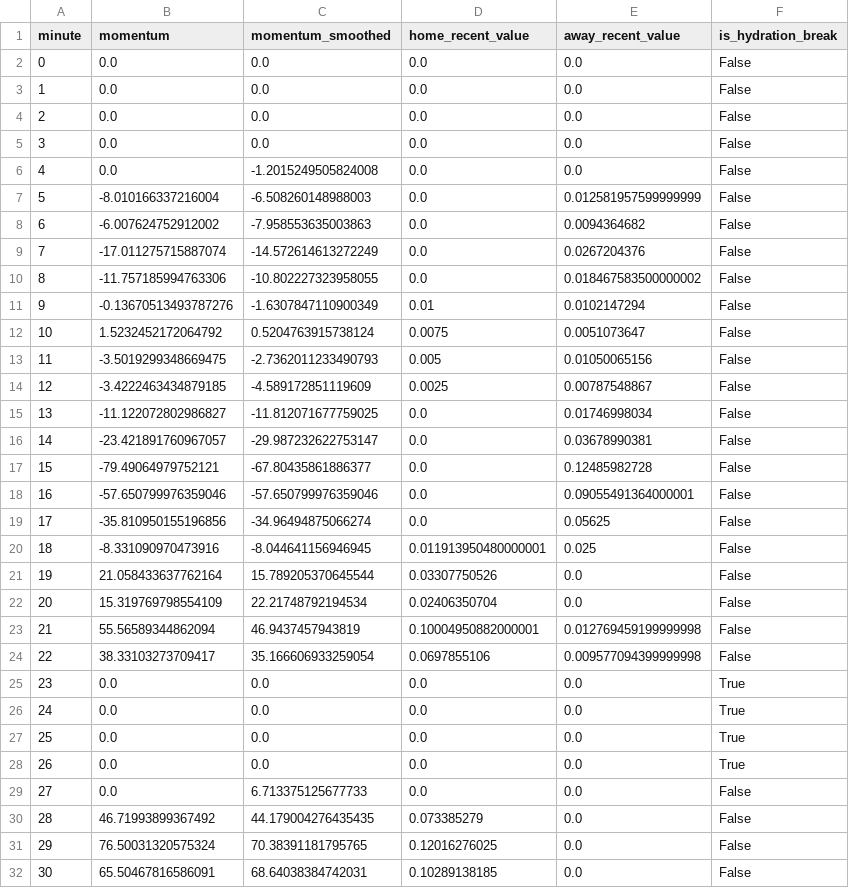
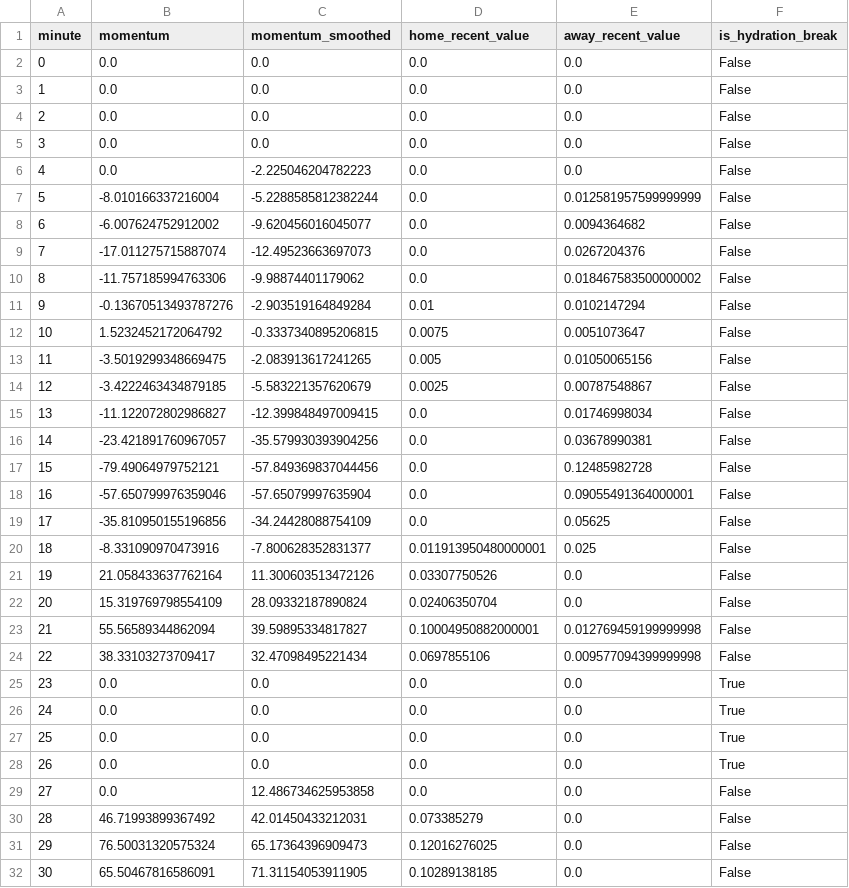
Before and after one commit to ameermasood/FIFAWorldCup2026MomentumAnalysis, a CSV file: data/processed/match_400021528/momentum_per_minute.csv, drawn as a sheet; only a part is shown; the diff covers the shown part only.

```diff
--- a/data/processed/match_400021528/momentum_per_minute.csv
+++ b/data/processed/match_400021528/momentum_per_minute.csv
@@ -5,21 +5,21 @@ minute,momentum,momentum_smoothed,home_recent_value,away_recent_value,is_hydrati
 3,0.0,0.0,0.0,0.0,False
-4,0.0,-1.2015249505824008,0.0,0.0,False
-5,-8.010166337216004,-6.508260148988003,0.0,0.012581957599999999,False
-6,-6.007624752912002,-7.958553635003863,0.0,0.0094364682,False
-7,-17.011275715887074,-14.572614613272249,0.0,0.0267204376,False
-8,-11.757185994763306,-10.802227323958055,0.0,0.018467583500000002,False
-9,-0.13670513493787276,-1.6307847110900349,0.01,0.0102147294,False
-10,1.5232452172064792,0.5204763915738124,0.0075,0.0051073647,False
-11,-3.5019299348669475,-2.7362011233490793,0.005,0.01050065156,False
-12,-3.4222463434879185,-4.589172851119609,0.0025,0.00787548867,False
-13,-11.122072802986827,-11.812071677759025,0.0,0.01746998034,False
-14,-23.421891760967057,-29.987232622753147,0.0,0.03678990381,False
-15,-79.49064979752121,-67.80435861886377,0.0,0.12485982728,False
-16,-57.650799976359046,-57.650799976359046,0.0,0.09055491364000001,False
-17,-35.810950155196856,-34.96494875066274,0.0,0.05625,False
-18,-8.331090970473916,-8.044641156946945,0.011913950480000001,0.025,False
-19,21.058433637762164,15.789205370645544,0.03307750526,0.0,False
-20,15.319769798554109,22.21748792194534,0.02406350704,0.0,False
-21,55.56589344862094,46.9437457943819,0.10004950882000001,0.012769459199999998,False
-22,38.33103273709417,35.166606933259054,0.0697855106,0.009577094399999998,False
+4,0.0,-2.225046204782223,0.0,0.0,False
+5,-8.010166337216004,-5.2288585812382244,0.0,0.012581957599999999,False
+6,-6.007624752912002,-9.620456016045077,0.0,0.0094364682,False
+7,-17.011275715887074,-12.49523663697073,0.0,0.0267204376,False
+8,-11.757185994763306,-9.98874401179062,0.0,0.018467583500000002,False
+9,-0.13670513493787276,-2.903519164849284,0.01,0.0102147294,False
+10,1.5232452172064792,-0.3337340895206815,0.0075,0.0051073647,False
+11,-3.5019299348669475,-2.083913617241265,0.005,0.01050065156,False
+12,-3.4222463434879185,-5.583221357620679,0.0025,0.00787548867,False
+13,-11.122072802986827,-12.399848497009415,0.0,0.01746998034,False
+14,-23.421891760967057,-35.579930393904256,0.0,0.03678990381,False
+15,-79.49064979752121,-57.849369837044456,0.0,0.12485982728,False
+16,-57.650799976359046,-57.65079997635904,0.0,0.09055491364000001,False
+17,-35.810950155196856,-34.24428088754109,0.0,0.05625,False
+18,-8.331090970473916,-7.800628352831377,0.011913950480000001,0.025,False
+19,21.058433637762164,11.300603513472126,0.03307750526,0.0,False
+20,15.319769798554109,28.09332187890824,0.02406350704,0.0,False
+21,55.56589344862094,39.59895334817827,0.10004950882000001,0.012769459199999998,False
+22,38.33103273709417,32.47098495221434,0.0697855106,0.009577094399999998,False
 23,0.0,0.0,0.0,0.0,True
@@ -28,5 +28,5 @@ minute,momentum,momentum_smoothed,home_recent_value,away_recent_value,is_hydrati
 26,0.0,0.0,0.0,0.0,True
-27,0.0,6.713375125677733,0.0,0.0,False
-28,46.71993899367492,44.179004276435435,0.073385279,0.0,False
-29,76.50031320575324,70.38391181795765,0.12016276025,0.0,False
-30,65.50467816586091,68.64038384742031,0.10289138185,0.0,False
+27,0.0,12.486734625953858,0.0,0.0,False
+28,46.71993899367492,42.01450433212031,0.073385279,0.0,False
+29,76.50031320575324,65.17364396909473,0.12016276025,0.0,False
+30,65.50467816586091,71.31154053911905,0.10289138185,0.0,False
```
Also changed, not shown: 61 edited cells elsewhere in this file, data/processed/match_400021528/momentum_grid.csv, data/processed/match_400021531/break_summary.csv, 6 other files.
